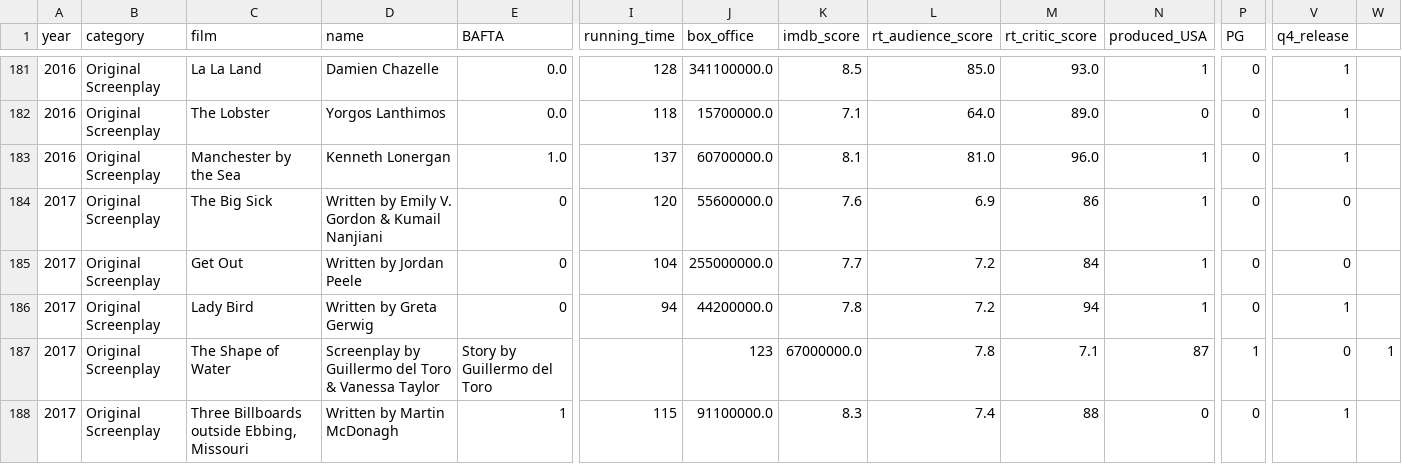
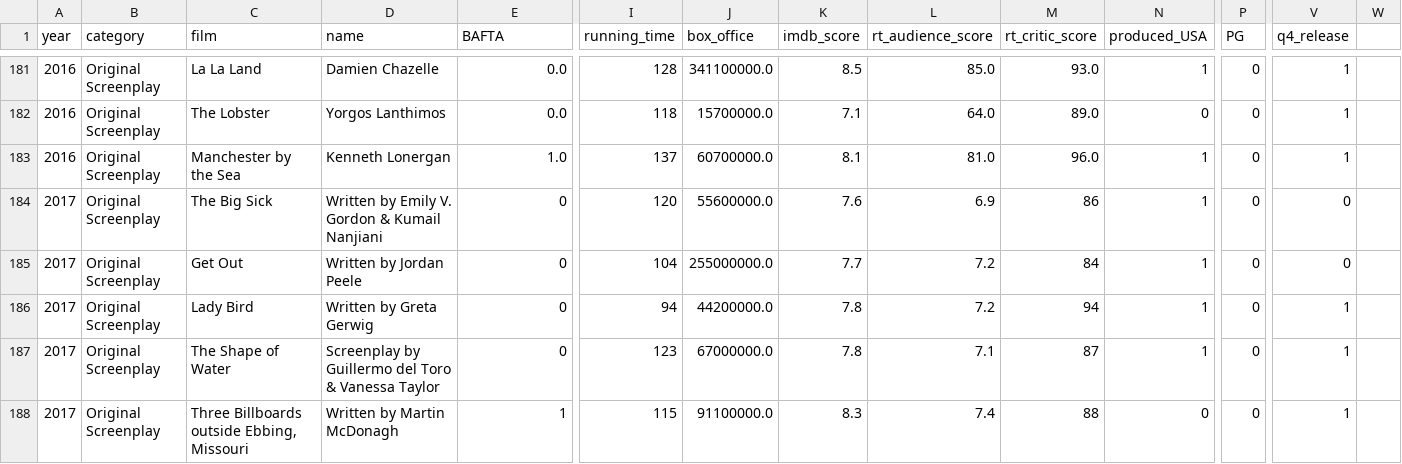
Before and after one commit to CaiqueCoelho/Predict-Oscar, a CSV file: datasets/Base_Original.csv, drawn as a sheet; only a part is shown, gaps mark what is left out; the diff names each change by its address in the sheet, - before the commit and + after, or states it on an @@ line.

```diff
--- a/datasets/Base_Original.csv
+++ b/datasets/Base_Original.csv
-E187 (BAFTA): Story by Guillermo del Toro
+E187 (BAFTA): 0
-I187 (running_time): (empty)
+I187 (running_time): 123
-J187 (box_office): 123
+J187 (box_office): 67000000.0
-K187 (imdb_score): 67000000.0
+K187 (imdb_score): 7.8
-L187 (rt_audience_score): 7.8
+L187 (rt_audience_score): 7.1
-M187 (rt_critic_score): 7.1
+M187 (rt_critic_score): 87
-N187 (produced_USA): 87
+N187 (produced_USA): 1
-P187 (PG): 1
+P187 (PG): 0
-V187 (q4_release): 0
+V187 (q4_release): 1
-W187: 1
+W187: (empty)
```
Also changed, not shown: datasets/Base_Adapted.csv, datasets/Dados_Actor.csv, 8 other files.
